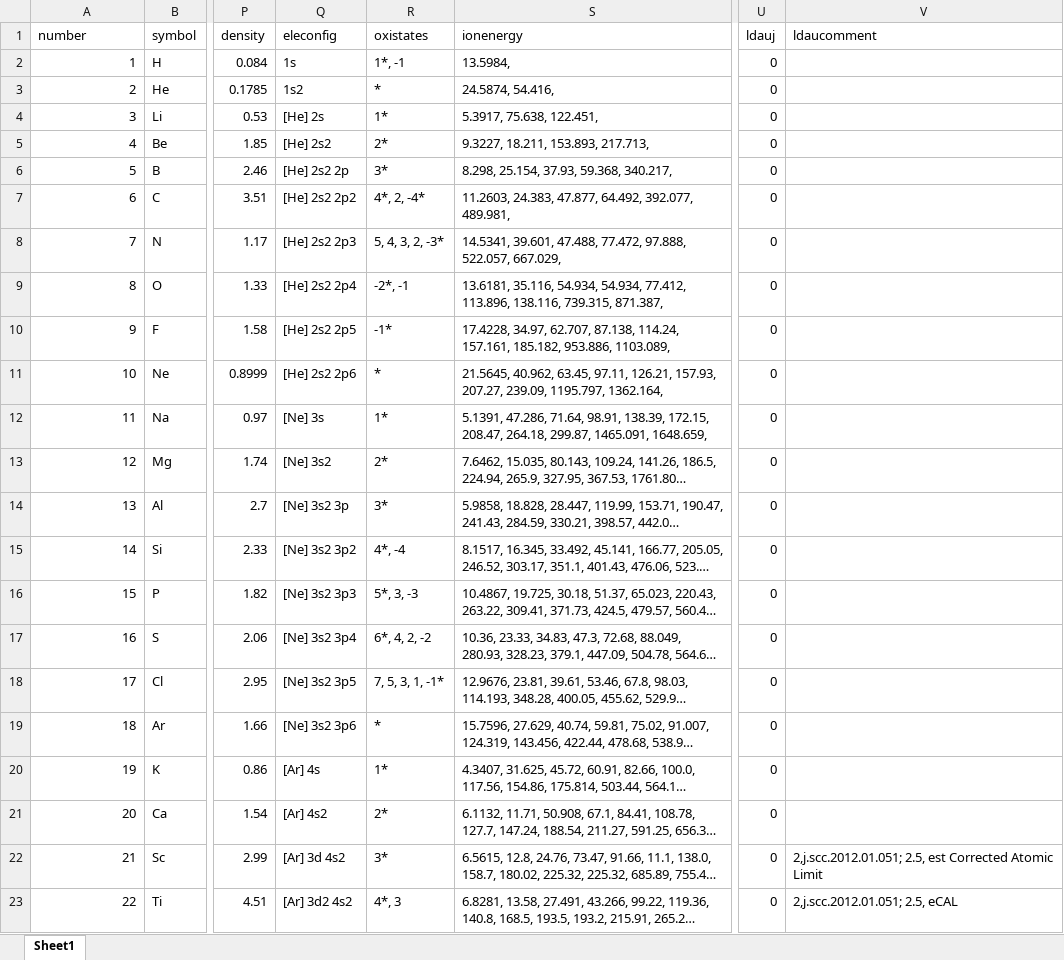
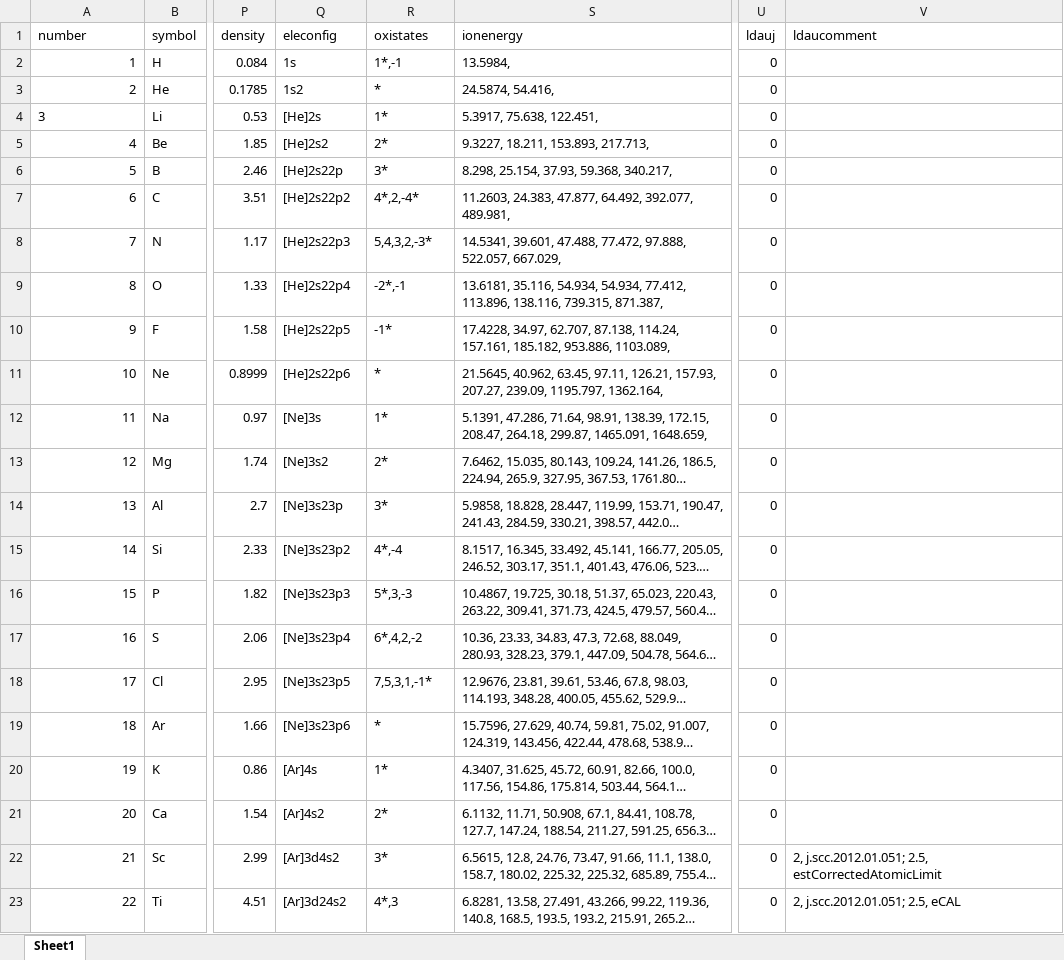
Before and after one commit to xiangzhang1-old/calc, an Excel workbook: util/periodic_table.xlsx, sheet Sheet1, drawn as a sheet; only a part is shown, gaps mark what is left out; long unchanged cells end in …; values as stored, in another font and other column widths than the file's, no borders; the diff covers the shown part only; the diff names each change by its address in the sheet, - before the commit and + after, or states it on an @@ line.

```diff
--- a/util/periodic_table.xlsx (sheet Sheet1)
+++ b/util/periodic_table.xlsx (sheet Sheet1)
-R2 (oxistates): 1*, -1
+R2 (oxistates): 1*,-1
-A4 alignment: right
+A4 alignment: left
-Q4 (eleconfig): [He] 2s
+Q4 (eleconfig): [He]2s
-Q5 (eleconfig): [He] 2s2
+Q5 (eleconfig): [He]2s2
-Q6 (eleconfig): [He] 2s2 2p
+Q6 (eleconfig): [He]2s22p
-Q7 (eleconfig): [He] 2s2 2p2
+Q7 (eleconfig): [He]2s22p2
-R7 (oxistates): 4*, 2, -4*
+R7 (oxistates): 4*,2,-4*
-Q8 (eleconfig): [He] 2s2 2p3
+Q8 (eleconfig): [He]2s22p3
-R8 (oxistates): 5, 4, 3, 2, -3*
+R8 (oxistates): 5,4,3,2,-3*
-Q9 (eleconfig): [He] 2s2 2p4
+Q9 (eleconfig): [He]2s22p4
-R9 (oxistates): -2*, -1
+R9 (oxistates): -2*,-1
-Q10 (eleconfig): [He] 2s2 2p5
+Q10 (eleconfig): [He]2s22p5
-Q11 (eleconfig): [He] 2s2 2p6
+Q11 (eleconfig): [He]2s22p6
-Q12 (eleconfig): [Ne] 3s
+Q12 (eleconfig): [Ne]3s
-Q13 (eleconfig): [Ne] 3s2
+Q13 (eleconfig): [Ne]3s2
-Q14 (eleconfig): [Ne] 3s2 3p
+Q14 (eleconfig): [Ne]3s23p
-Q15 (eleconfig): [Ne] 3s2 3p2
+Q15 (eleconfig): [Ne]3s23p2
-R15 (oxistates): 4*, -4
+R15 (oxistates): 4*,-4
-Q16 (eleconfig): [Ne] 3s2 3p3
+Q16 (eleconfig): [Ne]3s23p3
-R16 (oxistates): 5*, 3, -3
+R16 (oxistates): 5*,3,-3
-Q17 (eleconfig): [Ne] 3s2 3p4
+Q17 (eleconfig): [Ne]3s23p4
-R17 (oxistates): 6*, 4, 2, -2
+R17 (oxistates): 6*,4,2,-2
-Q18 (eleconfig): [Ne] 3s2 3p5
+Q18 (eleconfig): [Ne]3s23p5
-R18 (oxistates): 7, 5, 3, 1, -1*
+R18 (oxistates): 7,5,3,1,-1*
-Q19 (eleconfig): [Ne] 3s2 3p6
+Q19 (eleconfig): [Ne]3s23p6
-Q20 (eleconfig): [Ar] 4s
+Q20 (eleconfig): [Ar]4s
-Q21 (eleconfig): [Ar] 4s2
+Q21 (eleconfig): [Ar]4s2
-Q22 (eleconfig): [Ar] 3d 4s2
+Q22 (eleconfig): [Ar]3d4s2
-V22 (ldaucomment): 2,j.scc.2012.01.051; 2.5, est Corrected Atomic Limit
+V22 (ldaucomment): 2, j.scc.2012.01.051; 2.5, estCorrectedAtomicLimit
-Q23 (eleconfig): [Ar] 3d2 4s2
+Q23 (eleconfig): [Ar]3d24s2
-R23 (oxistates): 4*, 3
+R23 (oxistates): 4*,3
-V23 (ldaucomment): 2,j.scc.2012.01.051; 2.5, eCAL
+V23 (ldaucomment): 2, j.scc.2012.01.051; 2.5, eCAL
```
Also changed, not shown: 157 edited cells elsewhere in this sheet.
